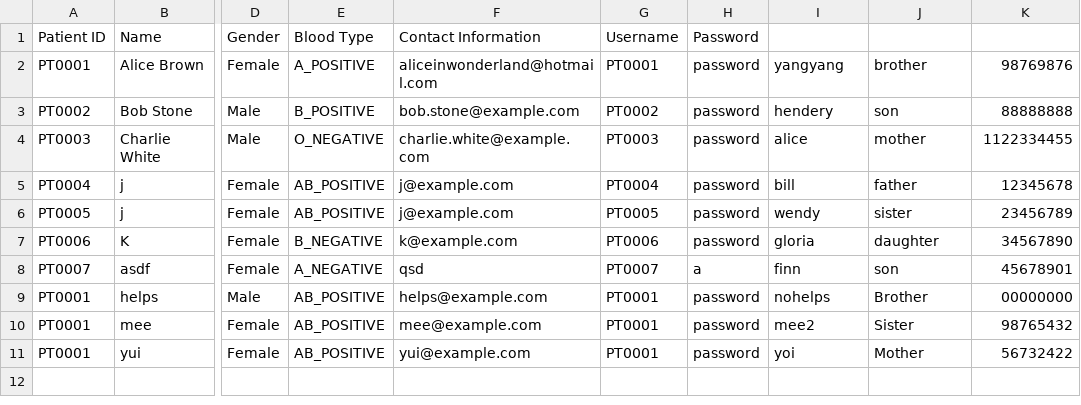
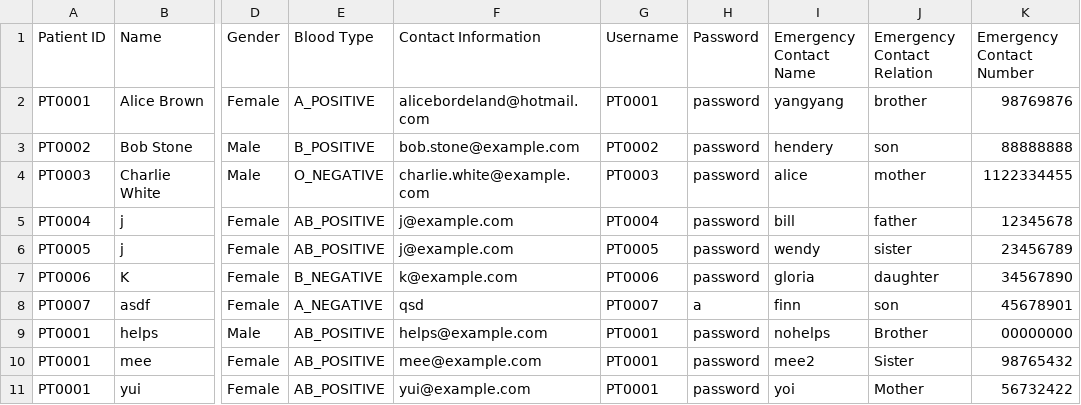
Before and after one commit to GaryQuah/SC2002_Assignment, a CSV file: src/data/Patient_List.csv, drawn as a sheet; only a part is shown, gaps mark what is left out; the diff names each change by its address in the sheet, - before the commit and + after, or states it on an @@ line.

```diff
--- a/src/data/Patient_List.csv
+++ b/src/data/Patient_List.csv
-I1: (empty)
+I1: Emergency Contact Name
-J1: (empty)
+J1: Emergency Contact Relation
-K1: (empty)
+K1: Emergency Contact Number
-F2 (Contact Information): aliceinwonderland@hotmail.com
+F2 (Contact Information): alicebordeland@hotmail.com
```
Also changed, not shown: 25 other files.
